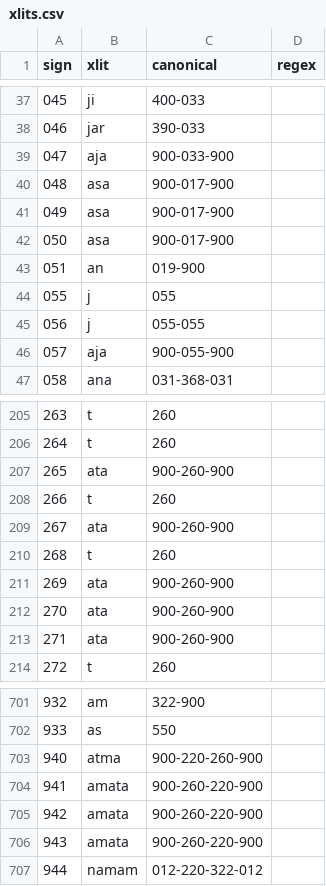
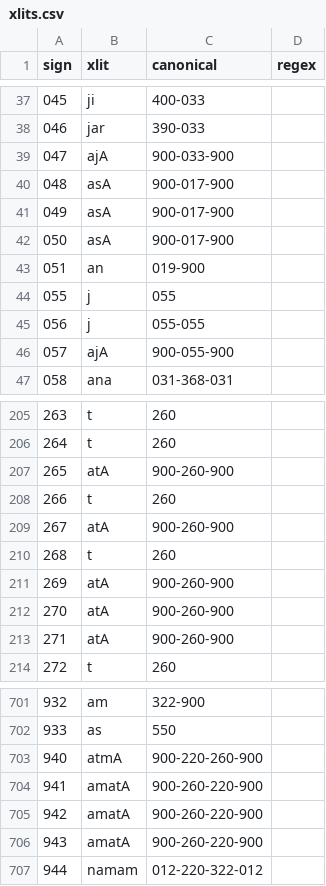
Before and after one commit to yajnadevam/lipi, a CSV file: src/assets/data/xlits.csv, drawn as a sheet; only a part is shown, gaps mark what is left out; the diff covers the shown part only.

```diff
--- a/src/assets/data/xlits.csv
+++ b/src/assets/data/xlits.csv
@@ -38,6 +38,6 @@ sign,xlit,canonical,regex
 046,jar,390-033,
-047,aja,900-033-900,
-048,asa,900-017-900,
-049,asa,900-017-900,
-050,asa,900-017-900,
+047,ajA,900-033-900,
+048,asA,900-017-900,
+049,asA,900-017-900,
+050,asA,900-017-900,
 051,an,019-900,
@@ -45,3 +45,3 @@ sign,xlit,canonical,regex
 056,j,055-055,
-057,aja,900-055-900,
+057,ajA,900-055-900,
 058,ana,031-368-031,
@@ -206,9 +206,9 @@ sign,xlit,canonical,regex
 264,t,260,
-265,ata,900-260-900,
+265,atA,900-260-900,
 266,t,260,
-267,ata,900-260-900,
+267,atA,900-260-900,
 268,t,260,
-269,ata,900-260-900,
-270,ata,900-260-900,
-271,ata,900-260-900,
+269,atA,900-260-900,
+270,atA,900-260-900,
+271,atA,900-260-900,
 272,t,260,
@@ -702,6 +702,6 @@ sign,xlit,canonical,regex
 933,as,550,
-940,atma,900-220-260-900,
-941,amata,900-260-220-900,
-942,amata,900-260-220-900,
-943,amata,900-260-220-900,
+940,atmA,900-220-260-900,
+941,amatA,900-260-220-900,
+942,amatA,900-260-220-900,
+943,amatA,900-260-220-900,
 944,namam,012-220-322-012,
```
Also changed, not shown: 10 edited cells elsewhere in this file, glossing.csv, 11 other files.
